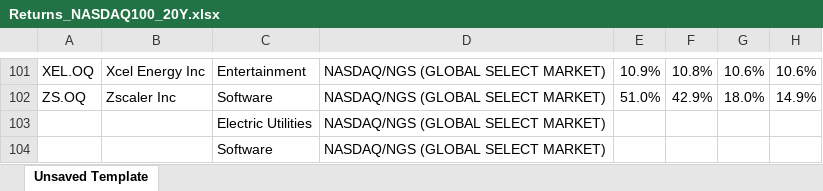
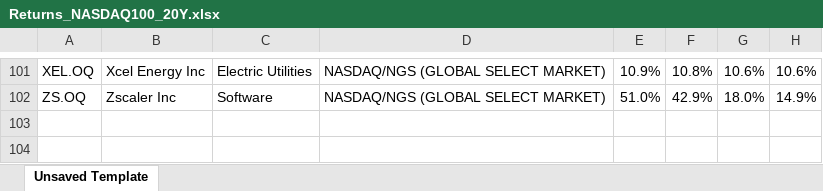
Before and after one commit to wallacewyf/Bayes_DAAS-FYP_24-25, an Excel workbook: raw_data/Returns_NASDAQ100_20Y.xlsx, sheet Unsaved Template, drawn as a sheet; only a part is shown, gaps mark what is left out; values as stored, in another font and other column widths than the file's, no borders; the diff covers the shown part only; the diff names each change by its address in the sheet, - before the commit and + after, or states it on an @@ line.

Commit message:
update NASDAQ ESG + returns
using iShares NASDAQ100 Index ETF, Lyxor Nasdaq 100, iShares NASDAQ 100 ETF (ETF) as filter

```diff
--- a/raw_data/Returns_NASDAQ100_20Y.xlsx (sheet Unsaved Template)
+++ b/raw_data/Returns_NASDAQ100_20Y.xlsx (sheet Unsaved Template)
-C101: Entertainment
+C101: Electric Utilities
-C103: Electric Utilities
+C103: (empty)
-D103:D104: NASDAQ/NGS (GLOBAL SELECT MARKET)
+D103:D104: (empty)
-C104: Software
+C104: (empty)
```
Also changed, not shown: 29 edited cells elsewhere in this sheet, formulas that keep their value, raw_data/ESG_Scores_NASDAQ100_20Y.xlsx.
